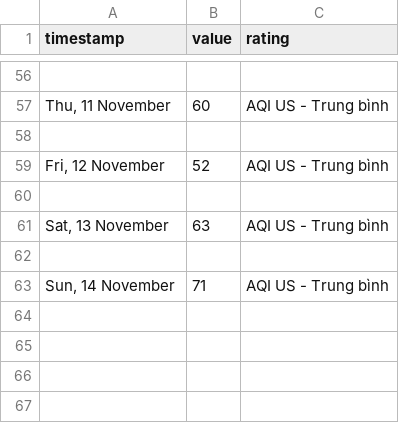
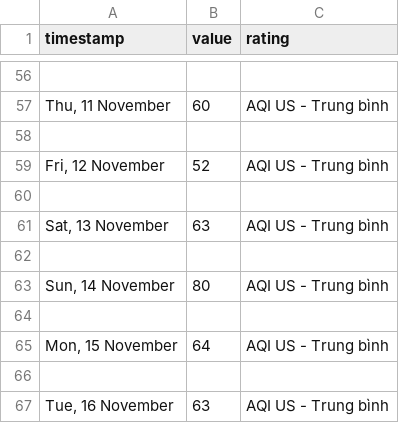
Before and after one commit to quandum/hcm_air_quality, a CSV file: data/VSTARSCHOOL/aqidaily.csv, drawn as a sheet; only a part is shown, gaps mark what is left out.

```diff
--- a/data/VSTARSCHOOL/aqidaily.csv
+++ b/data/VSTARSCHOOL/aqidaily.csv
@@ -62,2 +62,6 @@ timestamp,value,rating
 
-"Sun, 14 November",71,AQI US - Trung bình
+"Sun, 14 November",80,AQI US - Trung bình
+
+"Mon, 15 November",64,AQI US - Trung bình
+
+"Tue, 16 November",63,AQI US - Trung bình
```
Also changed, not shown: data/VSTARSCHOOL/aqihourly.csv, data/VSTARSCHOOL/pm2.5daily.csv, 40 other files.
